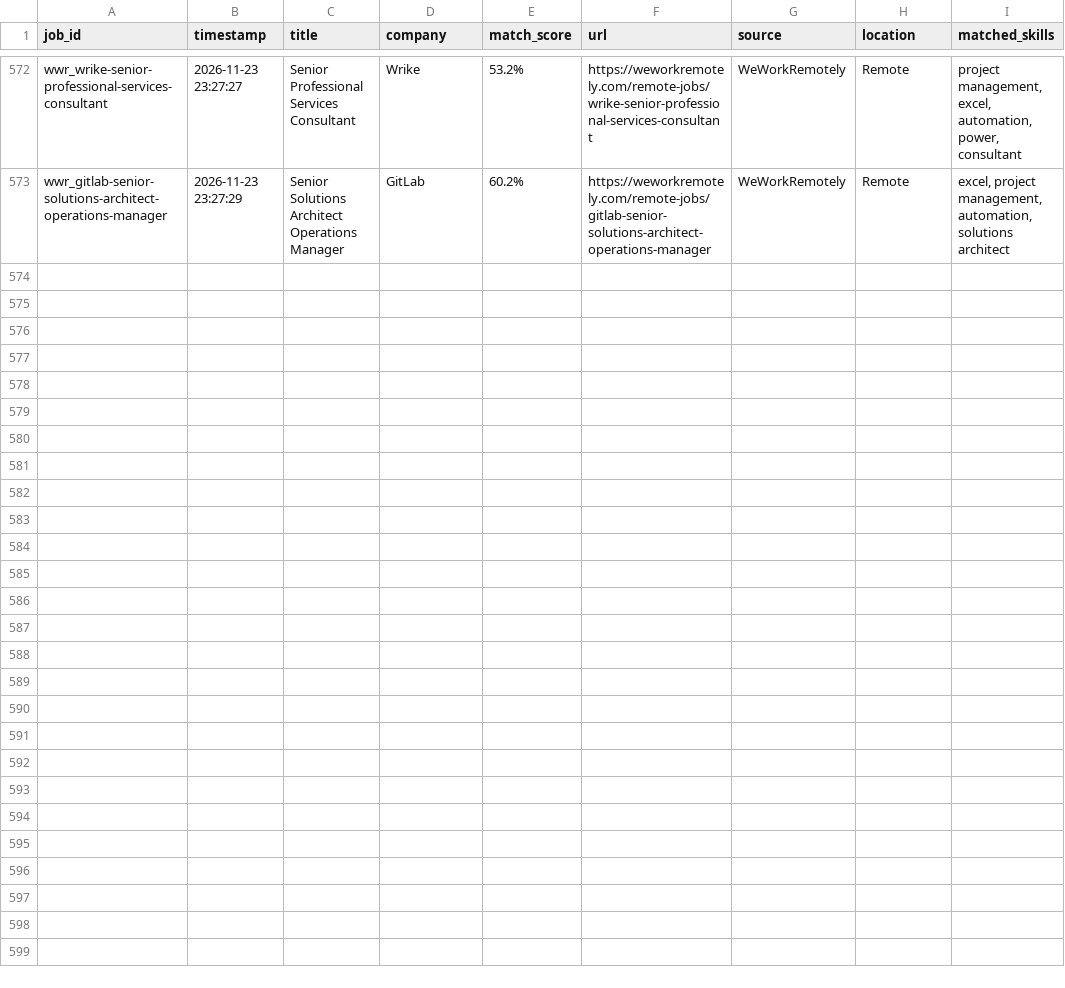
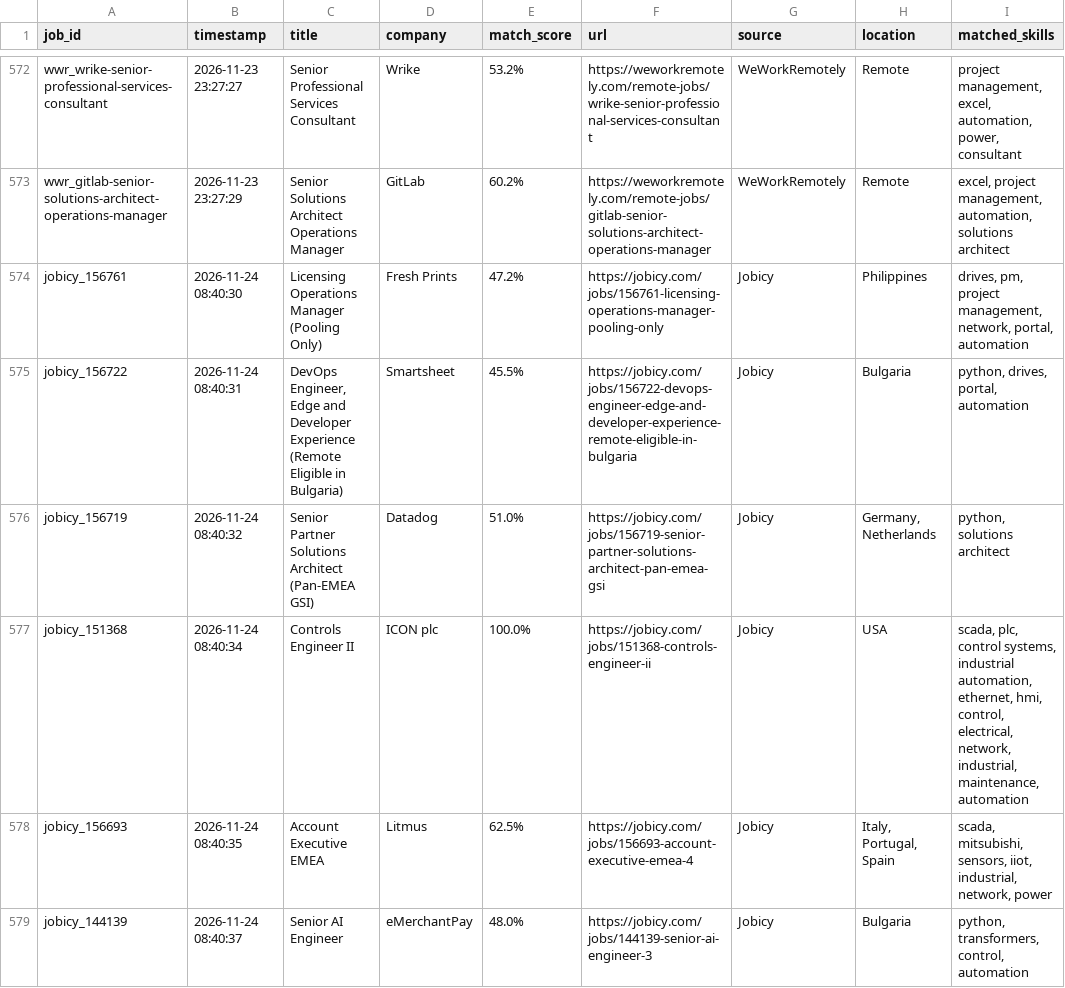
Before and after one commit to mohammadalishariatzade-sys/JobFinder, a CSV file: jobs_history.csv, drawn as a sheet; only a part is shown, gaps mark what is left out; the diff covers the shown part only.

```diff
--- a/jobs_history.csv
+++ b/jobs_history.csv
@@ -573 +573,7 @@ wwr_wrike-senior-professional-services-consultant,2026-11-23 23:27:27,Senior Pro
 wwr_gitlab-senior-solutions-architect-operations-manager,2026-11-23 23:27:29,Senior Solutions Architect Operations Manager,GitLab,60.2%,https://weworkremotely.com/remote-jobs/gitlab-senior-solutions-architect-operations-manager,WeWorkRemotely,Remote,"excel, project management, automation, solutions architect"
+jobicy_156761,2026-11-24 08:40:30,Licensing Operations Manager (Pooling Only),Fresh Prints,47.2%,https://jobicy.com/jobs/156761-licensing-operations-manager-pooling-only,Jobicy,Philippines,"drives, pm, project management, network, portal, automation"
+jobicy_156722,2026-11-24 08:40:31,"DevOps Engineer, Edge and Developer Experience (Remote Eligible in Bulgaria)",Smartsheet,45.5%,https://jobicy.com/jobs/156722-devops-engineer-edge-and-developer-experience-remote-eligible-in-bulgaria,Jobicy,Bulgaria,"python, drives, portal, automation"
+jobicy_156719,2026-11-24 08:40:32,Senior Partner Solutions Architect (Pan-EMEA GSI),Datadog,51.0%,https://jobicy.com/jobs/156719-senior-partner-solutions-architect-pan-emea-gsi,Jobicy,"Germany,  Netherlands","python, solutions architect"
+jobicy_151368,2026-11-24 08:40:34,Controls Engineer II,ICON plc,100.0%,https://jobicy.com/jobs/151368-controls-engineer-ii,Jobicy,USA,"scada, plc, control systems, industrial automation, ethernet, hmi, control, electrical, network, industrial, maintenance, automation"
+jobicy_156693,2026-11-24 08:40:35,Account Executive EMEA,Litmus,62.5%,https://jobicy.com/jobs/156693-account-executive-emea-4,Jobicy,"Italy,  Portugal,  Spain","scada, mitsubishi, sensors, iiot, industrial, network, power"
+jobicy_144139,2026-11-24 08:40:37,Senior AI Engineer,eMerchantPay,48.0%,https://jobicy.com/jobs/144139-senior-ai-engineer-3,Jobicy,Bulgaria,"python, transformers, control, automation"
```
Also changed, not shown: 6 added rows elsewhere in this file.
